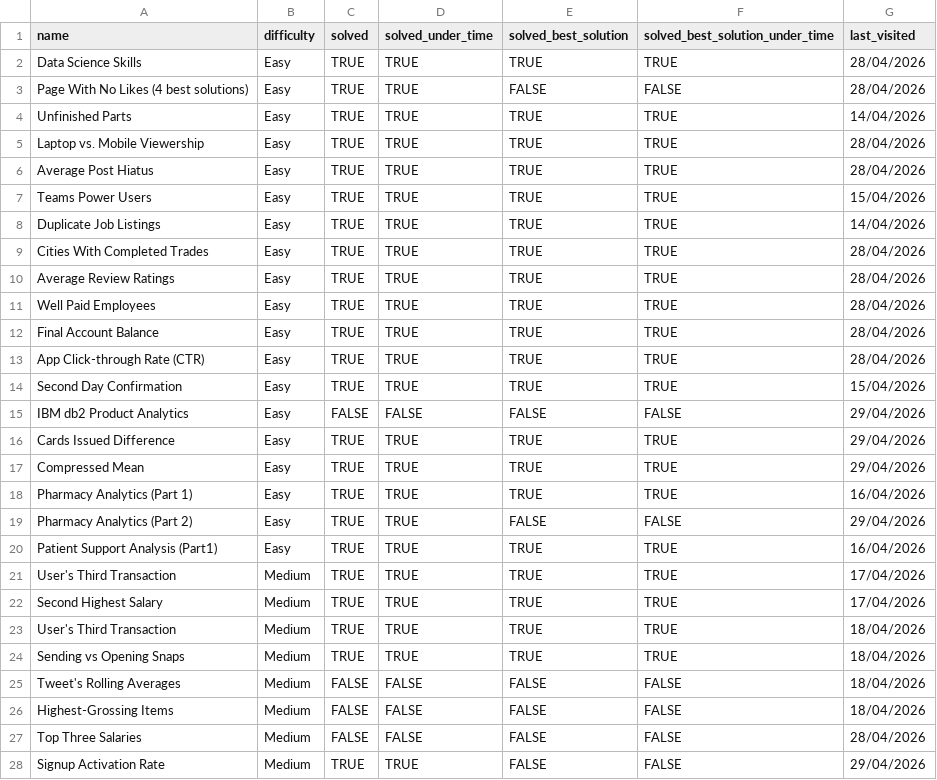
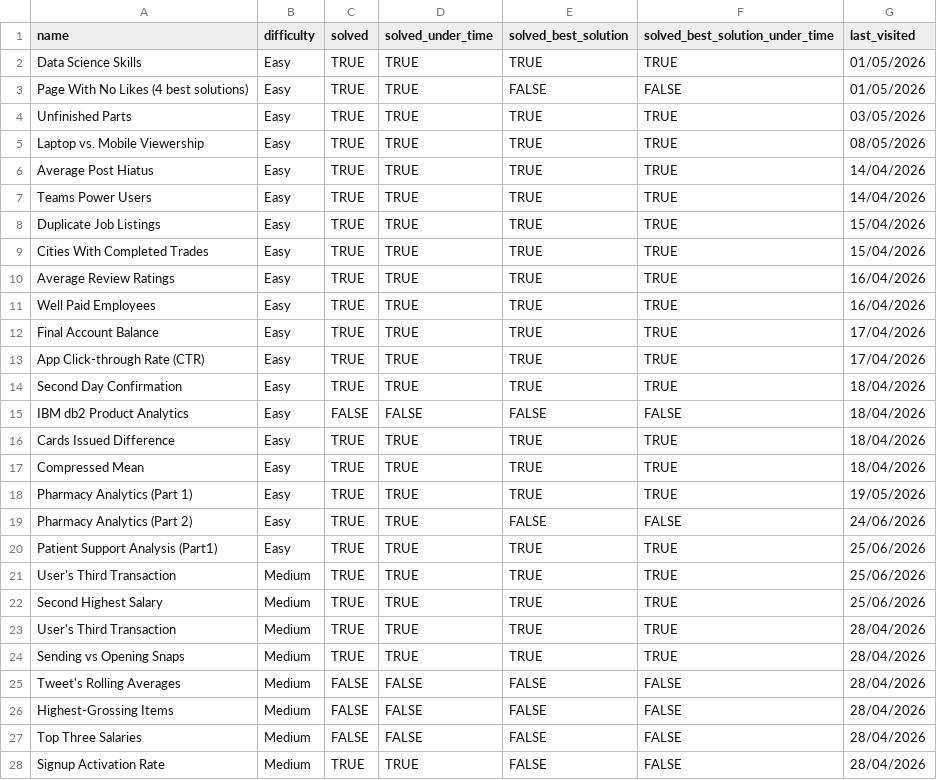
Before and after one commit to asumag4/practice, a CSV file: DataLemur/questions1.csv, drawn as a sheet; only a part is shown; the diff covers the shown part only; the diff names each change by its address in the sheet, - before the commit and + after, or states it on an @@ line.

```diff
--- a/DataLemur/questions1.csv
+++ b/DataLemur/questions1.csv
-G2:G3 (last_visited): 28/04/2026
+G2:G3 (last_visited): 01/05/2026
-G4 (last_visited): 14/04/2026
+G4 (last_visited): 03/05/2026
-G5 (last_visited): 28/04/2026
+G5 (last_visited): 08/05/2026
-G6 (last_visited): 28/04/2026
+G6 (last_visited): 14/04/2026
-G7 (last_visited): 15/04/2026
+G7 (last_visited): 14/04/2026
-G8 (last_visited): 14/04/2026
+G8 (last_visited): 15/04/2026
-G9 (last_visited): 28/04/2026
+G9 (last_visited): 15/04/2026
-G10:G11 (last_visited): 28/04/2026
+G10:G11 (last_visited): 16/04/2026
-G12:G13 (last_visited): 28/04/2026
+G12:G13 (last_visited): 17/04/2026
-G14 (last_visited): 15/04/2026
+G14 (last_visited): 18/04/2026
-G15:G17 (last_visited): 29/04/2026
+G15:G17 (last_visited): 18/04/2026
-G18 (last_visited): 16/04/2026
+G18 (last_visited): 19/05/2026
-G19 (last_visited): 29/04/2026
+G19 (last_visited): 24/06/2026
-G20 (last_visited): 16/04/2026
+G20 (last_visited): 25/06/2026
-G21:G22 (last_visited): 17/04/2026
+G21:G22 (last_visited): 25/06/2026
-G23:G26 (last_visited): 18/04/2026
+G23:G26 (last_visited): 28/04/2026
-G28 (last_visited): 29/04/2026
+G28 (last_visited): 28/04/2026
```
Also changed, not shown: 1 added row and 7 edited cells elsewhere in this file, LeetCode/70 Leetcode Problems in 5+ Hours/leetcode_questions.csv, 1 other file.
